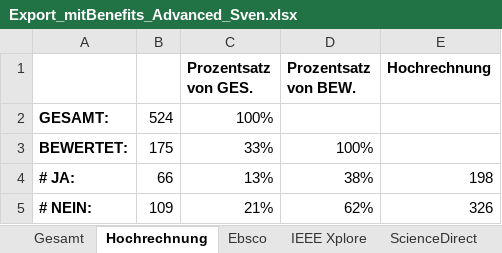
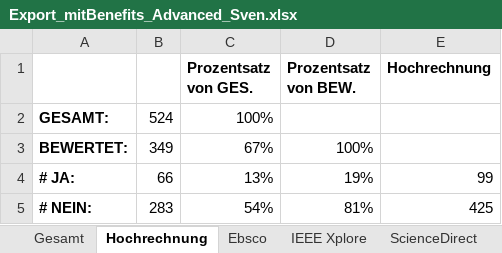
Before and after one commit to pdiegmann/AR-Education, an Excel workbook: Documentation/Export_mitBenefits_Advanced_Sven.xlsx, sheet Hochrechnung, drawn as a sheet; values as stored, in another font and other column widths than the file's, no borders; the diff names each change by its address in the sheet, - before the commit and + after, or states it on an @@ line.

Commit message:
Korrektur

```diff
--- a/Documentation/Export_mitBenefits_Advanced_Sven.xlsx (sheet Hochrechnung)
+++ b/Documentation/Export_mitBenefits_Advanced_Sven.xlsx (sheet Hochrechnung)
-B3: 175
+B3: 349
-C3 (Prozentsatz von GES.): 33%
+C3 (Prozentsatz von GES.): 67%
-D4 (Prozentsatz von BEW.): 38%
+D4 (Prozentsatz von BEW.): 19%
-E4 (Hochrechnung): 198
+E4 (Hochrechnung): 99
-B5: 109
+B5: 283
-C5 (Prozentsatz von GES.): 21%
+C5 (Prozentsatz von GES.): 54%
-D5 (Prozentsatz von BEW.): 62%
+D5 (Prozentsatz von BEW.): 81%
-E5 (Hochrechnung): 326
+E5 (Hochrechnung): 425
```
